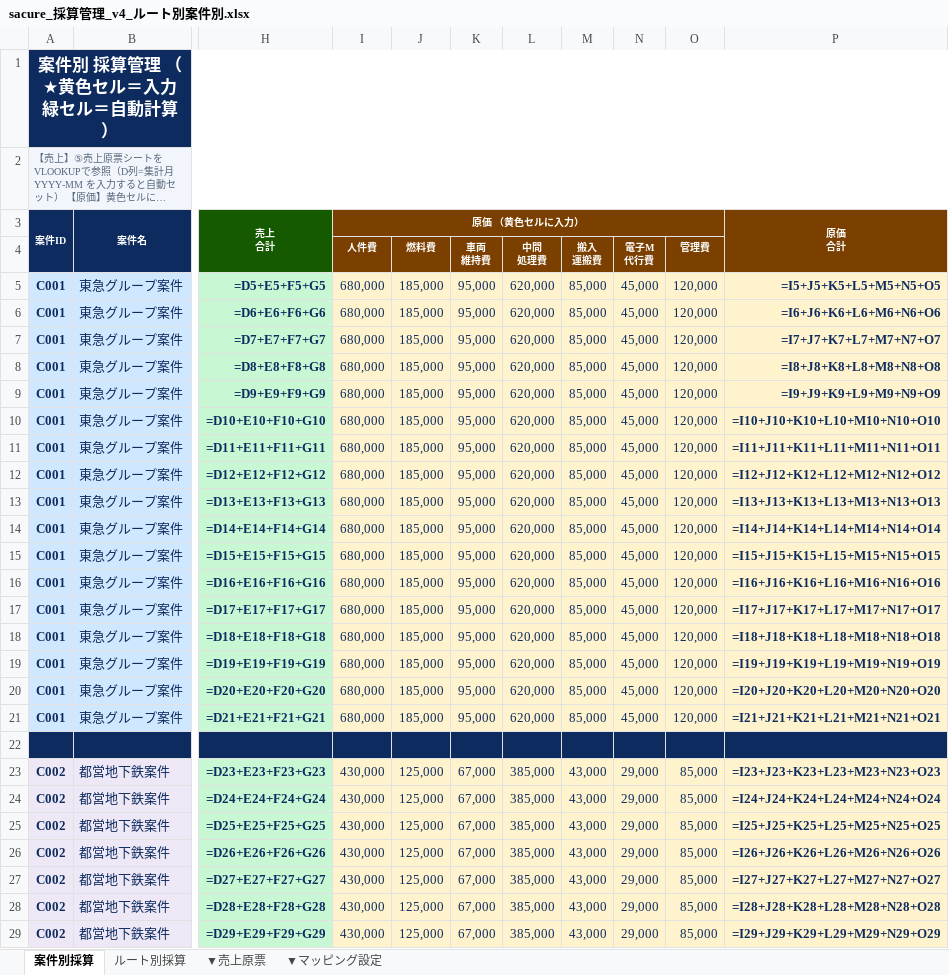
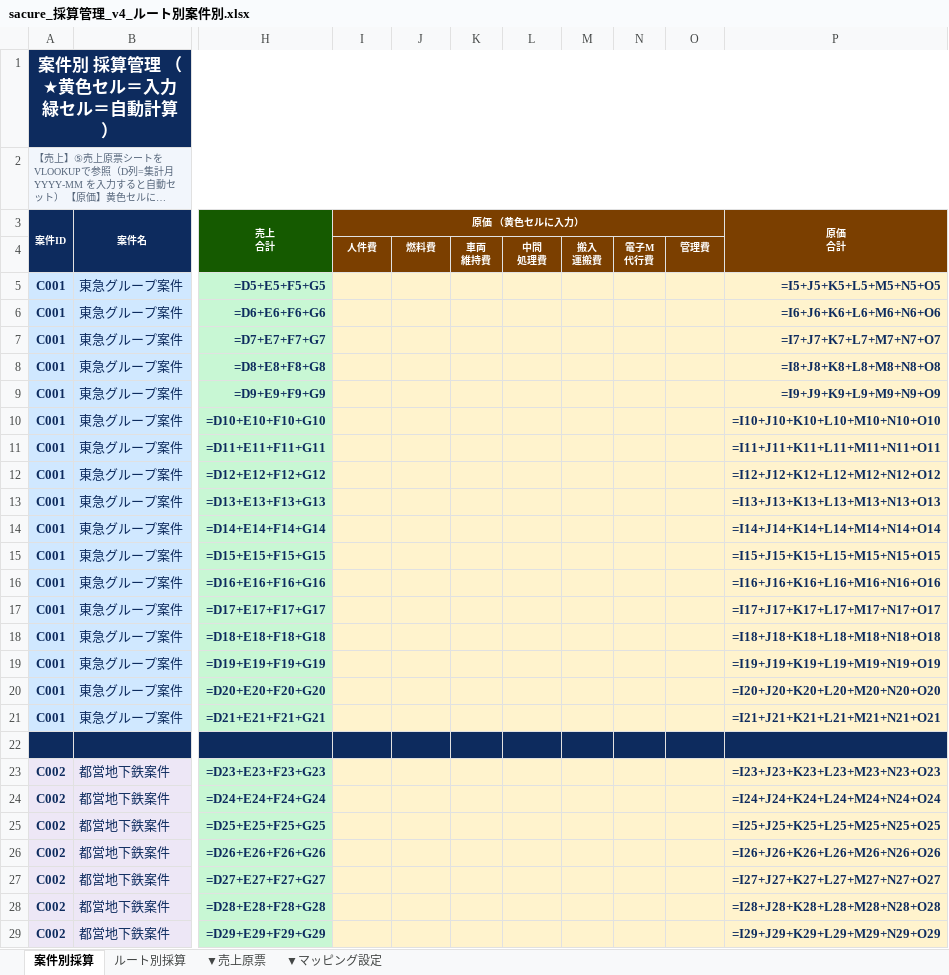
Before and after one commit to monomapblog-ui/sacure, an Excel workbook: sacure_採算管理_v4_ルート別案件別.xlsx, sheet 案件別採算, drawn as a sheet; only a part is shown, gaps mark what is left out; long unchanged cells end in …; values as stored, in another font and other column widths than the file's, no borders; formulas without a stored value are shown as written; conditional formats not drawn; the diff covers the shown part only; the diff names each change by its address in the sheet, - before the commit and + after, or states it on an @@ line.

```diff
--- a/sacure_採算管理_v4_ルート別案件別.xlsx (sheet 案件別採算)
+++ b/sacure_採算管理_v4_ルート別案件別.xlsx (sheet 案件別採算)
-I5:I21 (原価 （黄色セルに入力）): 680,000
+I5:I21 (原価 （黄色セルに入力）): (empty)
-J5:J21: 185,000
+J5:J21: (empty)
-K5:K21: 95,000
+K5:K21: (empty)
-L5:L21: 620,000
+L5:L21: (empty)
-M5:M21: 85,000
+M5:M21: (empty)
-N5:N21: 45,000
+N5:N21: (empty)
-O5:O21: 120,000
+O5:O21: (empty)
-I23:I29 (原価 （黄色セルに入力）): 430,000
+I23:I29 (原価 （黄色セルに入力）): (empty)
-J23:J29: 125,000
+J23:J29: (empty)
-K23:K29: 67,000
+K23:K29: (empty)
-L23:L29: 385,000
+L23:L29: (empty)
-M23:M29: 43,000
+M23:M29: (empty)
-N23:N29: 29,000
+N23:N29: (empty)
-O23:O29: 85,000
+O23:O29: (empty)
```
Also changed, not shown: 189 edited cells elsewhere in this sheet, 1 other file.
